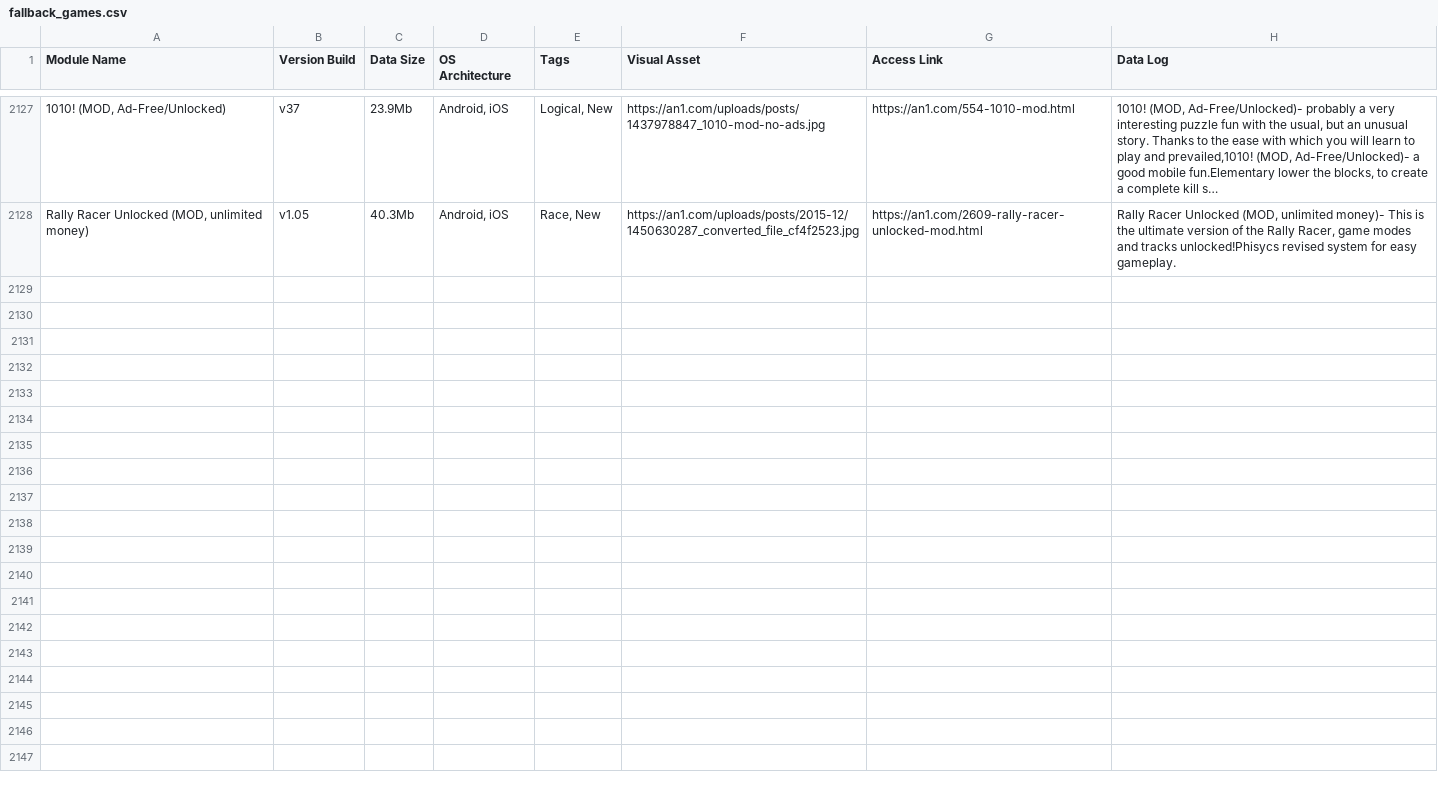
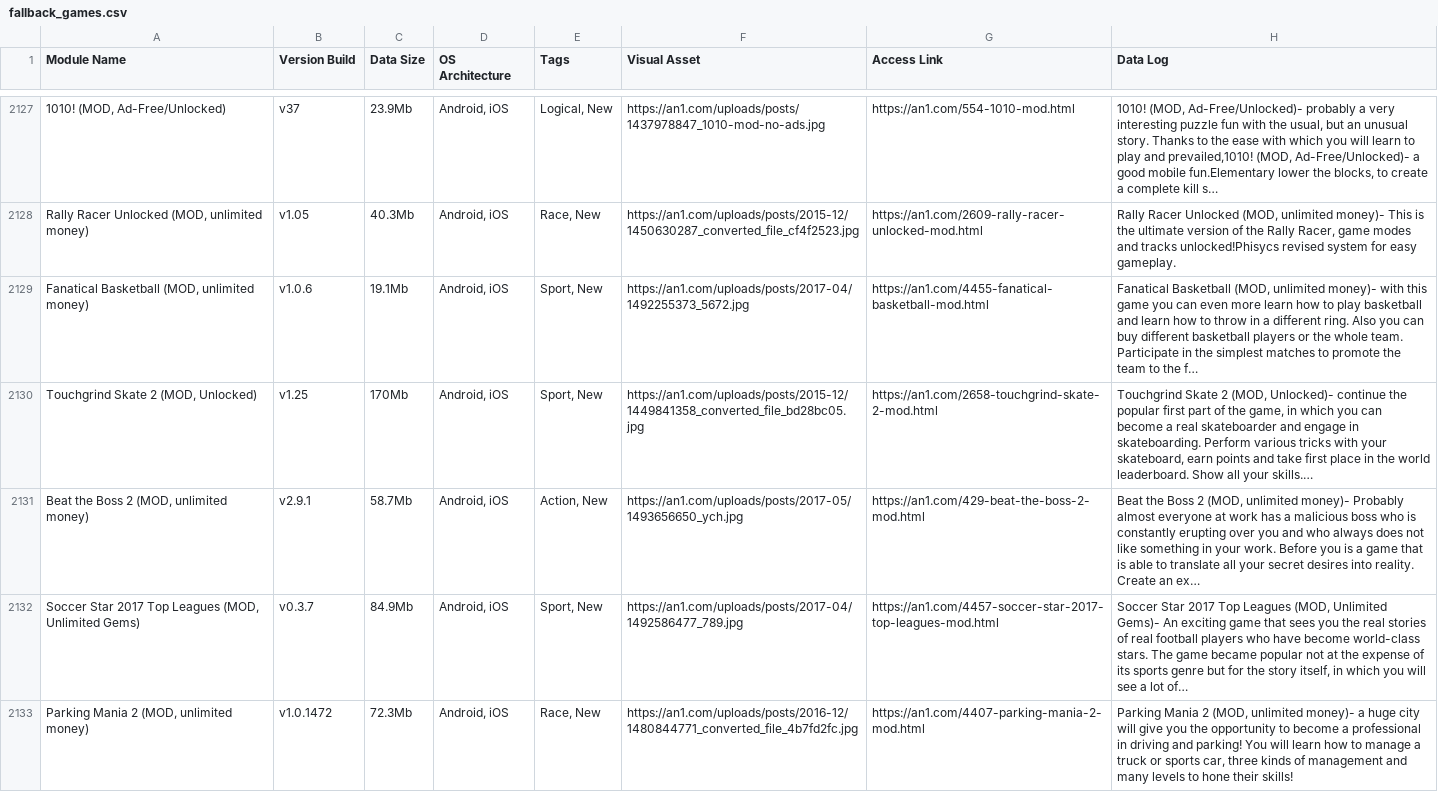
Before and after one commit to F1r0s/nexusgames, a CSV file: fallback_games.csv, drawn as a sheet; only a part is shown, gaps mark what is left out; the diff names each change by its address in the sheet, - before the commit and + after, or states it on an @@ line.

```diff
--- a/fallback_games.csv
+++ b/fallback_games.csv
+row 2129: Fanatical Basketball (MOD, unlimited money) | v1.0.6 | 19.1Mb | Android, iOS | Sport, New | https://an1.com/uploads/posts/2017-04/1492255373_5672.jpg | https://an1.com/4455-fanatical-basketball-mod.html | Fanatical Basketball (MOD, unlimited money)- with this game you can even more learn how to play basketball and learn how to throw in a different ring. Also you can buy different basketball players or the whole team. Participate in the simplest matches to promote the team to the f…
+row 2130: Touchgrind Skate 2 (MOD, Unlocked) | v1.25 | 170Mb | Android, iOS | Sport, New | https://an1.com/uploads/posts/2015-12/1449841358_converted_file_bd28bc05.jpg | https://an1.com/2658-touchgrind-skate-2-mod.html | Touchgrind Skate 2 (MOD, Unlocked)- continue the popular first part of the game, in which you can become a real skateboarder and engage in skateboarding. Perform various tricks with your skateboard, earn points and take first place in the world leaderboard. Show all your skills.…
+row 2131: Beat the Boss 2 (MOD, unlimited money) | v2.9.1 | 58.7Mb | Android, iOS | Action, New | https://an1.com/uploads/posts/2017-05/1493656650_ych.jpg | https://an1.com/429-beat-the-boss-2-mod.html | Beat the Boss 2 (MOD, unlimited money)- Probably almost everyone at work has a malicious boss who is constantly erupting over you and who always does not like something in your work. Before you is a game that is able to translate all your secret desires into reality. Create an ex…
+row 2132: Soccer Star 2017 Top Leagues (MOD, Unlimited Gems) | v0.3.7 | 84.9Mb | Android, iOS | Sport, New | https://an1.com/uploads/posts/2017-04/1492586477_789.jpg | https://an1.com/4457-soccer-star-2017-top-leagues-mod.html | Soccer Star 2017 Top Leagues (MOD, Unlimited Gems)- An exciting game that sees you the real stories of real football players who have become world-class stars. The game became popular not at the expense of its sports genre but for the story itself, in which you will see a lot of…
+row 2133: Parking Mania 2 (MOD, unlimited money) | v1.0.1472 | 72.3Mb | Android, iOS | Race, New | https://an1.com/uploads/posts/2016-12/1480844771_converted_file_4b7fd2fc.jpg | https://an1.com/4407-parking-mania-2-mod.html | Parking Mania 2 (MOD, unlimited money)- a huge city will give you the opportunity to become a professional in driving and parking! You will learn how to manage a truck or sports car, three kinds of management and many levels to hone their skills!
```
Also changed, not shown: 1 other file.
